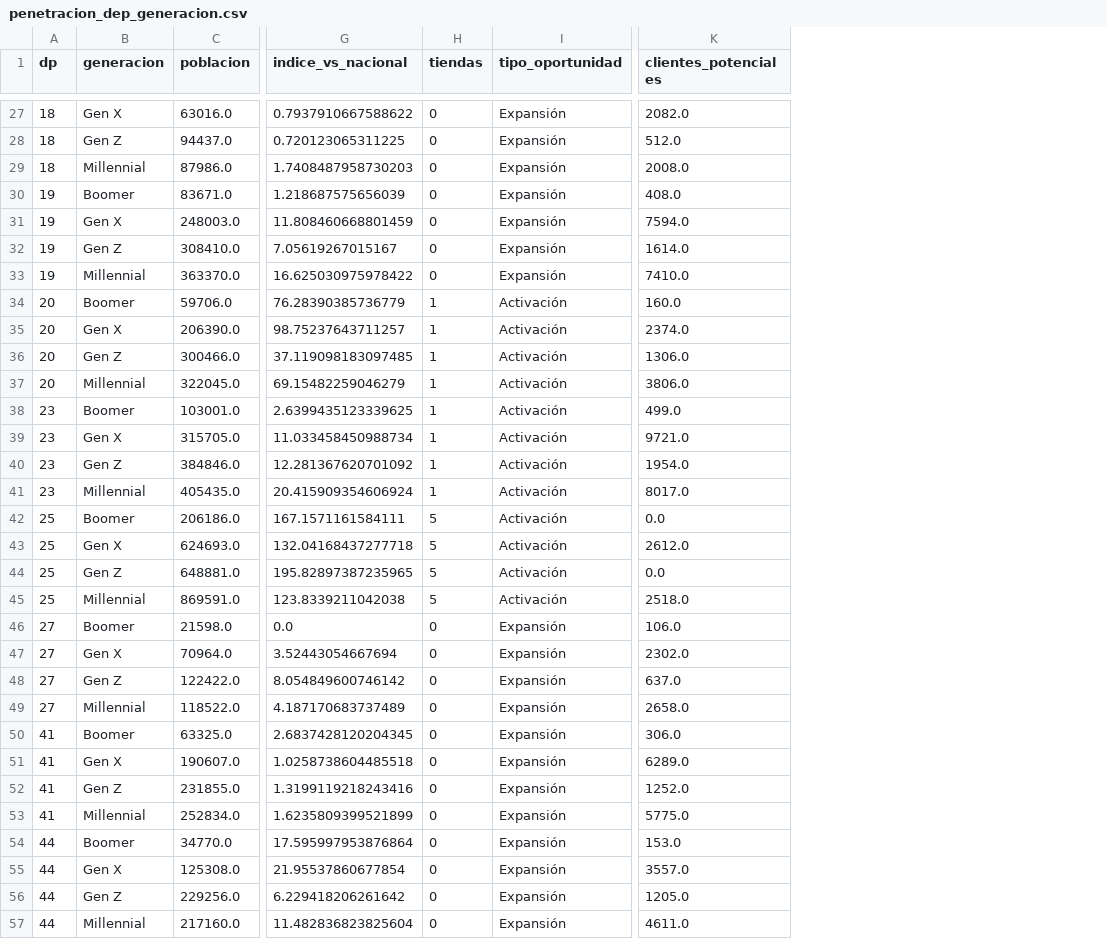
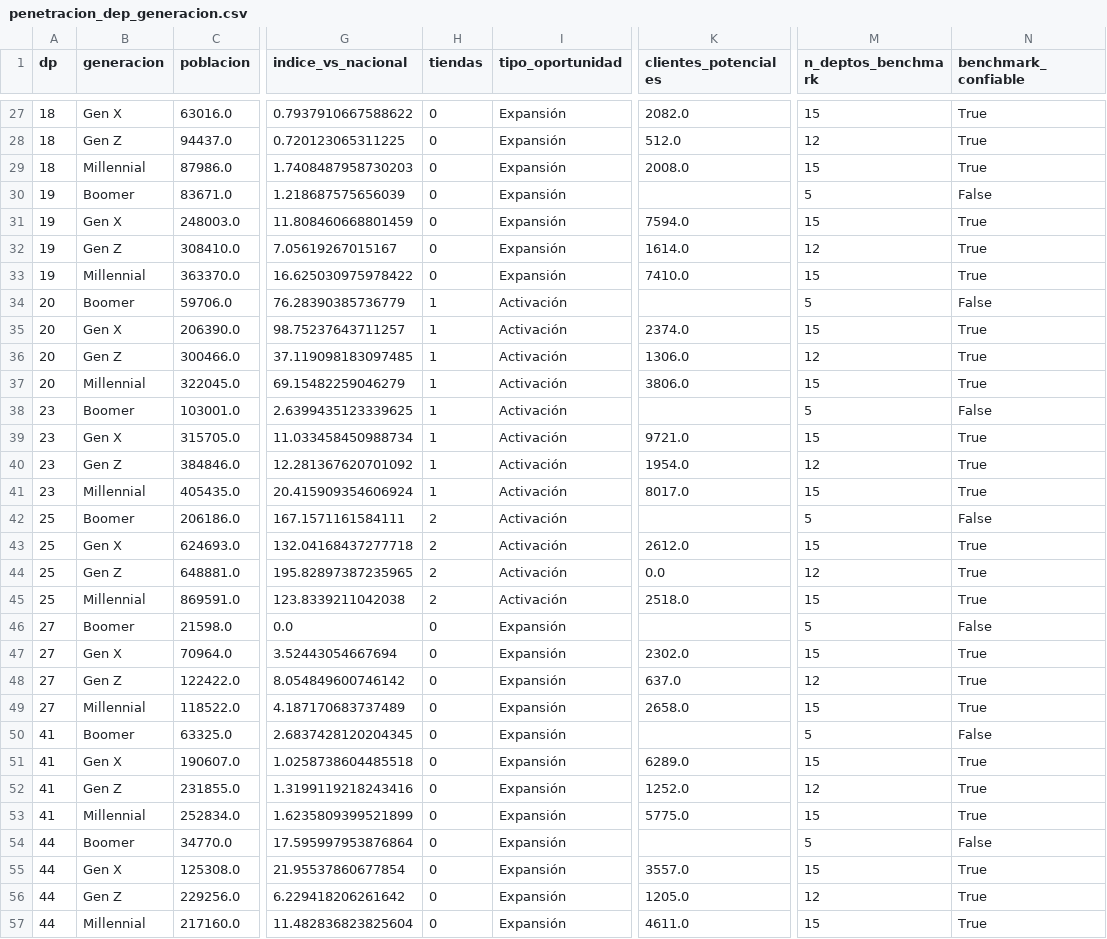
Before and after one commit to Juanxxoo/RetoCorona---TheCrownLab, a CSV file: resultados/penetracion_dep_generacion.csv, drawn as a sheet; only a part is shown, gaps mark what is left out; the diff covers the shown part only; the diff names each change by its address in the sheet, - before the commit and + after, or states it on an @@ line.

```diff
--- a/resultados/penetracion_dep_generacion.csv
+++ b/resultados/penetracion_dep_generacion.csv
+column M (n_deptos_benchmark), rows 27-57: 15 | 12 | 15 | 5 | 15 | 12 | 15 | 5 | 15 | 12 | 15 | 5 | 15 | 12 | 15 | 5 | 15 | 12 | 15 | 5 | 15 | 12 | 15 | 5 | 15 | 12 | 15 | 5 | 15 | 12 | 15
+column N (benchmark_confiable), rows 27-57: True | True | True | False | True | True | True | False | True | True | True | False | True | True | True | False | True | True | True | False | True | True | True | False | True | True | True | False | True | True | True
-K30 (clientes_potenciales): 408.0
+K30 (clientes_potenciales): (empty)
-K34 (clientes_potenciales): 160.0
+K34 (clientes_potenciales): (empty)
-K38 (clientes_potenciales): 499.0
+K38 (clientes_potenciales): (empty)
-H42:H45 (tiendas): 5
+H42:H45 (tiendas): 2
-K42 (clientes_potenciales): 0.0
+K42 (clientes_potenciales): (empty)
-K46 (clientes_potenciales): 106.0
+K46 (clientes_potenciales): (empty)
-K50 (clientes_potenciales): 306.0
+K50 (clientes_potenciales): (empty)
-K54 (clientes_potenciales): 153.0
+K54 (clientes_potenciales): (empty)
```
Also changed, not shown: 46 edited cells elsewhere in this file, resultados/penetracion_oportunidades.csv, resultados/penetracion_tabla_por_mil.csv, 1 other file.
